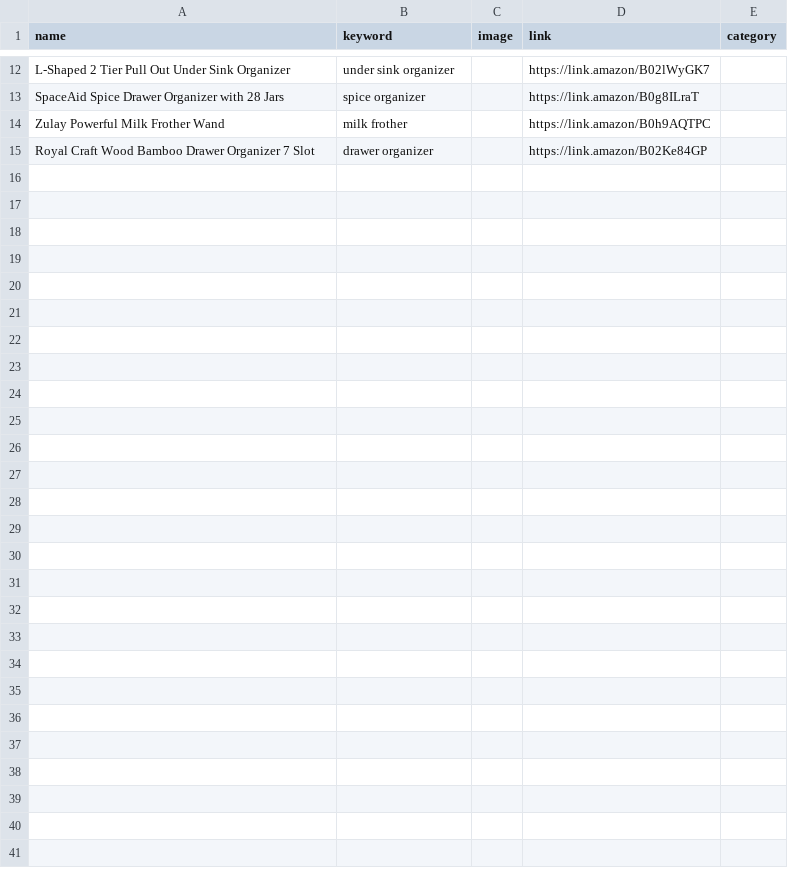
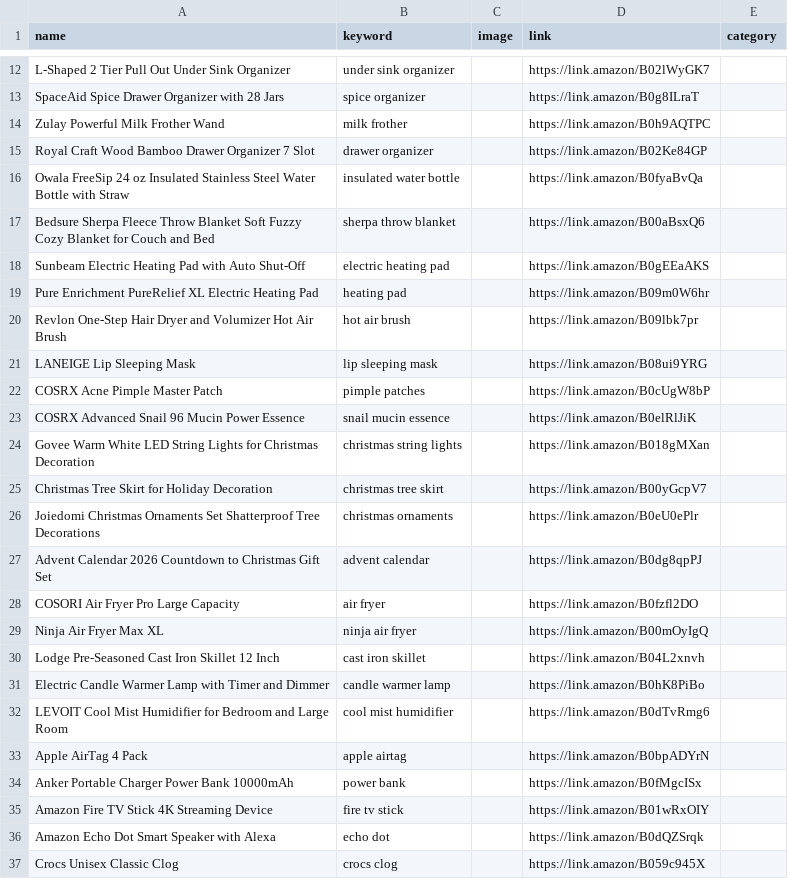
Before and after one commit to sgarg2923/home-pins, a CSV file: inbox/manual_products.csv, drawn as a sheet; only a part is shown, gaps mark what is left out.

Commit message:
dashboard: update products csv

```diff
--- a/inbox/manual_products.csv
+++ b/inbox/manual_products.csv
@@ -15 +15,23 @@ Zulay Powerful Milk Frother Wand,milk frother,,https://link.amazon/B0h9AQTPC,
 Royal Craft Wood Bamboo Drawer Organizer 7 Slot,drawer organizer,,https://link.amazon/B02Ke84GP,
+Owala FreeSip 24 oz Insulated Stainless Steel Water Bottle with Straw,insulated water bottle,,https://link.amazon/B0fyaBvQa,
+Bedsure Sherpa Fleece Throw Blanket Soft Fuzzy Cozy Blanket for Couch and Bed,sherpa throw blanket,,https://link.amazon/B00aBsxQ6,
+Sunbeam Electric Heating Pad with Auto Shut-Off,electric heating pad,,https://link.amazon/B0gEEaAKS,
+Pure Enrichment PureRelief XL Electric Heating Pad,heating pad,,https://link.amazon/B09m0W6hr,
+Revlon One-Step Hair Dryer and Volumizer Hot Air Brush,hot air brush,,https://link.amazon/B09lbk7pr,
+LANEIGE Lip Sleeping Mask,lip sleeping mask,,https://link.amazon/B08ui9YRG,
+COSRX Acne Pimple Master Patch,pimple patches,,https://link.amazon/B0cUgW8bP,
+COSRX Advanced Snail 96 Mucin Power Essence,snail mucin essence,,https://link.amazon/B0elRlJiK,
+Govee Warm White LED String Lights for Christmas Decoration,christmas string lights,,https://link.amazon/B018gMXan,
+Christmas Tree Skirt for Holiday Decoration,christmas tree skirt,,https://link.amazon/B00yGcpV7,
+Joiedomi Christmas Ornaments Set Shatterproof Tree Decorations,christmas ornaments,,https://link.amazon/B0eU0ePlr,
+Advent Calendar 2026 Countdown to Christmas Gift Set,advent calendar,,https://link.amazon/B0dg8qpPJ,
+COSORI Air Fryer Pro Large Capacity,air fryer,,https://link.amazon/B0fzfl2DO,
+Ninja Air Fryer Max XL,ninja air fryer,,https://link.amazon/B00mOyIgQ,
+Lodge Pre-Seasoned Cast Iron Skillet 12 Inch,cast iron skillet,,https://link.amazon/B04L2xnvh,
+Electric Candle Warmer Lamp with Timer and Dimmer,candle warmer lamp,,https://link.amazon/B0hK8PiBo,
+LEVOIT Cool Mist Humidifier for Bedroom and Large Room,cool mist humidifier,,https://link.amazon/B0dTvRmg6,
+Apple AirTag 4 Pack,apple airtag,,https://link.amazon/B0bpADYrN,
+Anker Portable Charger Power Bank 10000mAh,power bank,,https://link.amazon/B0fMgcISx,
+Amazon Fire TV Stick 4K Streaming Device,fire tv stick,,https://link.amazon/B01wRxOIY,
+Amazon Echo Dot Smart Speaker with Alexa,echo dot,,https://link.amazon/B0dQZSrqk,
+Crocs Unisex Classic Clog,crocs clog,,https://link.amazon/B059c945X,
```
